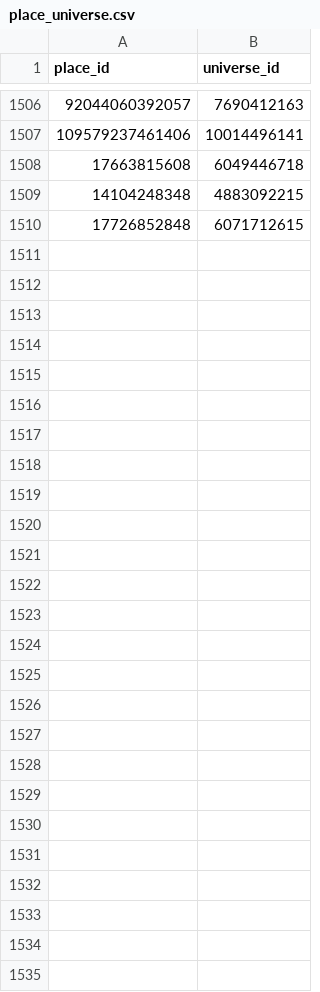
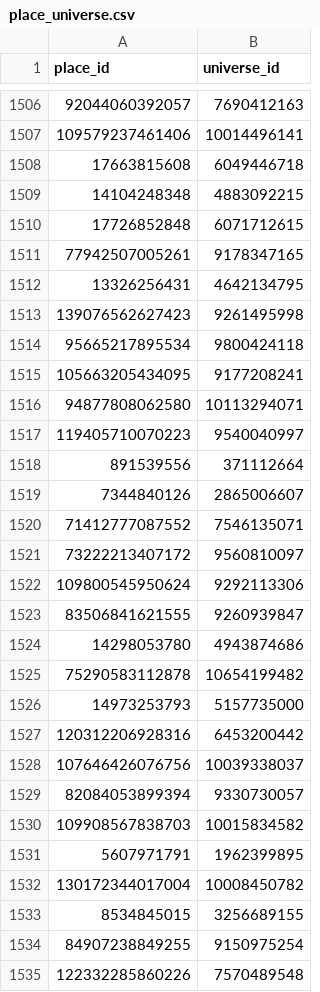
Before and after one commit to Smoove061/roblox-trend-tracker, a CSV file: data/place_universe.csv, drawn as a sheet; only a part is shown, gaps mark what is left out; the diff names each change by its address in the sheet, - before the commit and + after, or states it on an @@ line.

```diff
--- a/data/place_universe.csv
+++ b/data/place_universe.csv
+row 1511: 77942507005261 | 9178347165
+row 1512: 13326256431 | 4642134795
+row 1513: 139076562627423 | 9261495998
+row 1514: 95665217895534 | 9800424118
+row 1515: 105663205434095 | 9177208241
+row 1516: 94877808062580 | 10113294071
+row 1517: 119405710070223 | 9540040997
+row 1518: 891539556 | 371112664
+row 1519: 7344840126 | 2865006607
+row 1520: 71412777087552 | 7546135071
+row 1521: 73222213407172 | 9560810097
+row 1522: 109800545950624 | 9292113306
+row 1523: 83506841621555 | 9260939847
+row 1524: 14298053780 | 4943874686
+row 1525: 75290583112878 | 10654199482
+row 1526: 14973253793 | 5157735000
+row 1527: 120312206928316 | 6453200442
+row 1528: 107646426076756 | 10039338037
+row 1529: 82084053899394 | 9330730057
+row 1530: 109908567838703 | 10015834582
+row 1531: 5607971791 | 1962399895
+row 1532: 130172344017004 | 10008450782
+row 1533: 8534845015 | 3256689155
+row 1534: 84907238849255 | 9150975254
+row 1535: 122332285860226 | 7570489548
```
Also changed, not shown: data/game_status.csv, data/runs.csv, 5 other files.
